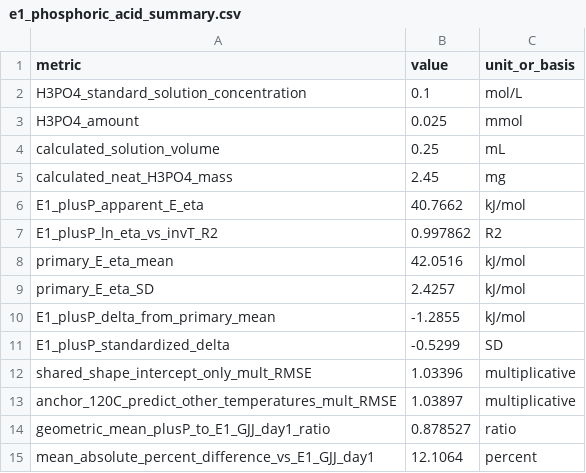
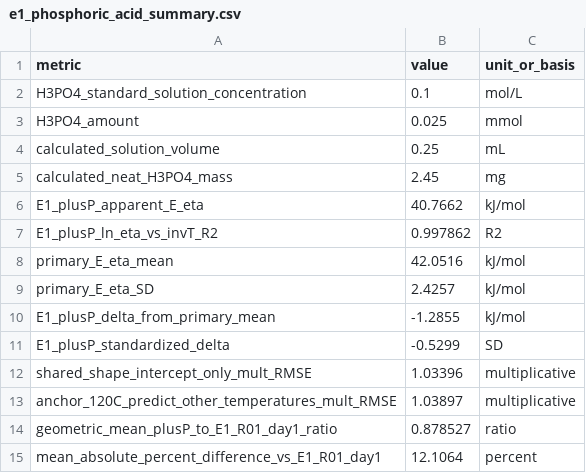
Before and after one commit to stloendays/PUR-NEW, a CSV file: derived/e1_phosphoric_acid_summary.csv, drawn as a sheet.

Commit message:
Anonymize realization labels with standard codes

```diff
--- a/derived/e1_phosphoric_acid_summary.csv
+++ b/derived/e1_phosphoric_acid_summary.csv
@@ -13,3 +13,3 @@ shared_shape_intercept_only_mult_RMSE,1.03396,multiplicative
 anchor_120C_predict_other_temperatures_mult_RMSE,1.03897,multiplicative
-geometric_mean_plusP_to_E1_GJJ_day1_ratio,0.878527,ratio
-mean_absolute_percent_difference_vs_E1_GJJ_day1,12.1064,percent
+geometric_mean_plusP_to_E1_R01_day1_ratio,0.878527,ratio
+mean_absolute_percent_difference_vs_E1_R01_day1,12.1064,percent
```
